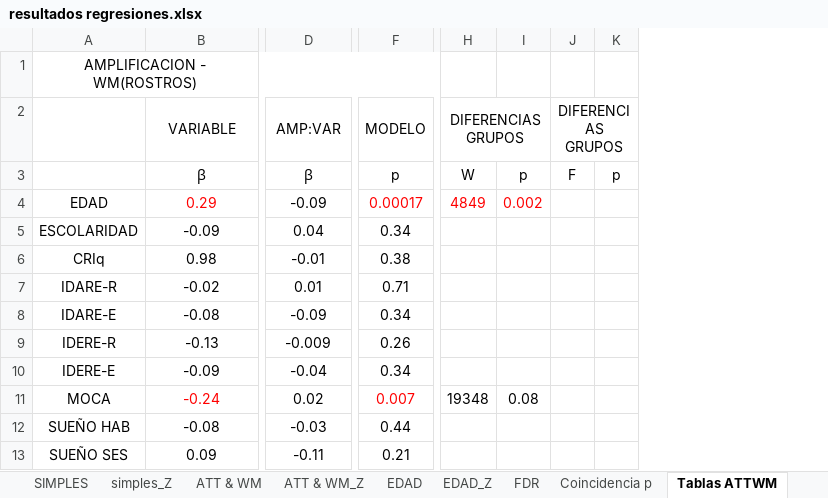
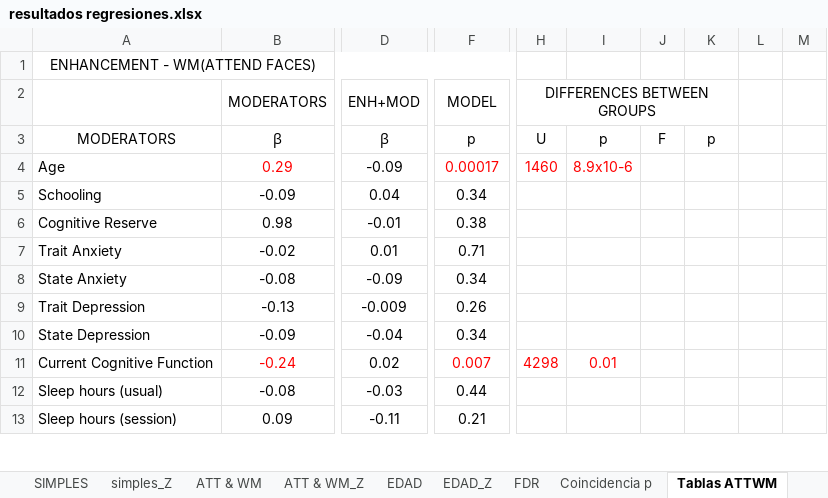
Before and after one commit to 1608elissa/Analisis-R, an Excel workbook: Resultados/resultados regresiones.xlsx, sheet Tablas ATTWM, drawn as a sheet; only a part is shown, gaps mark what is left out; values as stored, in another font and other column widths than the file's, no borders; removed rows and columns are numbered as before the commit, all else as after; rows hold the shown columns only; the diff covers the shown part only; the diff names each change by its address in the sheet, - before the commit and + after, or states it on an @@ line.

```diff
--- a/Resultados/resultados regresiones.xlsx (sheet Tablas ATTWM)
+++ b/Resultados/resultados regresiones.xlsx (sheet Tablas ATTWM)
-column A, row 1: AMPLIFICACION - WM(ROSTROS); rows 4-13: EDAD | ESCOLARIDAD | CRIq | IDARE-R | IDARE-E | IDERE-R | IDERE-E | MOCA | SUEÑO HAB | SUEÑO SES
+column A, row 1: ENHANCEMENT - WM(ATTEND FACES); rows 3-13: MODERATORS | Age | Schooling | Cognitive Reserve | Trait Anxiety | State Anxiety | Trait Depression | State Depression | Current Cognitive Function | Sleep hours (usual) | Sleep hours (session)
-column H, rows 3-11: W | 4849 |  |  |  |  |  |  | 19348
+column H, rows 3-11: U | 1460 |  |  |  |  |  |  | 4298
+column I, rows 3-11: p | 8.9x10-6 |  |  |  |  |  |  | 0.01
+column J, row 3: F
-column J, row 3: F
-column K, row 3: p
+column L, empty
+column M, empty
-row 2:  | VARIABLE | AMP:VAR | MODELO | DIFERENCIAS GRUPOS |  | DIFERENCIAS GRUPOS
+row 2:  | MODERATORS | ENH+MOD | MODEL | DIFFERENCES BETWEEN GROUPS
-K4: 0.002
+K4: (empty)
-K11: 0.08
+K11: (empty)
```
Also changed, not shown: 18 added rows, 1 removed row, 4 edited cells and cell formats elsewhere in this sheet, sheet Tablas EDAD, 3 other files.
